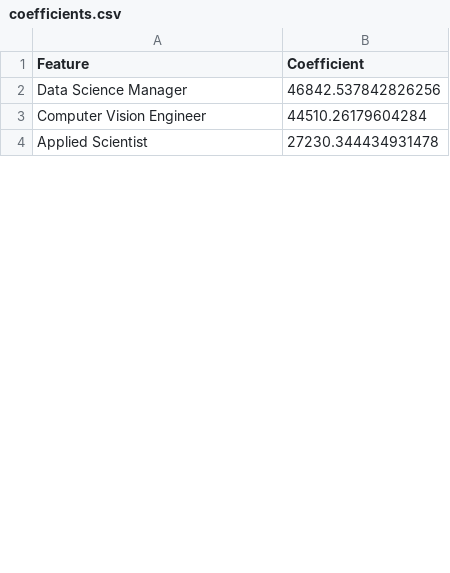
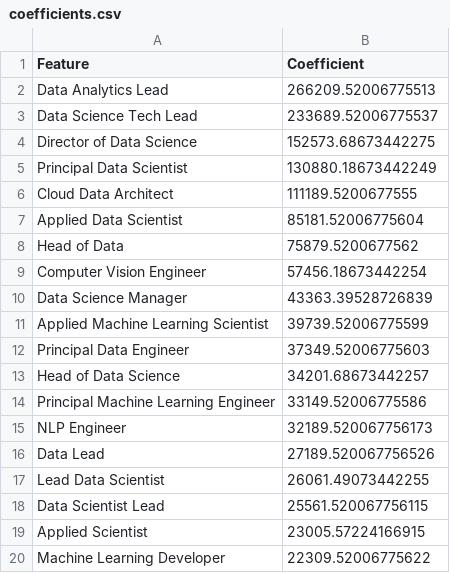
Before and after one commit to geoburdin/DataScientistSalary, a CSV file: coefficients.csv, drawn as a sheet; only a part is shown; the diff covers the shown part only.

```diff
--- a/coefficients.csv
+++ b/coefficients.csv
@@ -1,4 +1,20 @@
 Feature,Coefficient
-Data Science Manager,46842.537842826256
-Computer Vision Engineer,44510.26179604284
-Applied Scientist,27230.344434931478
+Data Analytics Lead,266209.52006775513
+Data Science Tech Lead,233689.52006775537
+Director of Data Science,152573.68673442275
+Principal Data Scientist,130880.18673442249
+Cloud Data Architect,111189.5200677555
+Applied Data Scientist,85181.52006775604
+Head of Data,75879.5200677562
+Computer Vision Engineer,57456.18673442254
+Data Science Manager,43363.39528726839
+Applied Machine Learning Scientist,39739.52006775599
+Principal Data Engineer,37349.52006775603
+Head of Data Science,34201.68673442257
+Principal Machine Learning Engineer,33149.52006775586
+NLP Engineer,32189.520067756173
+Data Lead,27189.520067756526
+Lead Data Scientist,26061.49073442255
+Data Scientist Lead,25561.520067756115
+Applied Scientist,23005.57224166915
+Machine Learning Developer,22309.52006775622
```
Also changed, not shown: 40 added rows, 5 removed rows and 9 edited cells elsewhere in this file, 6 other files.
